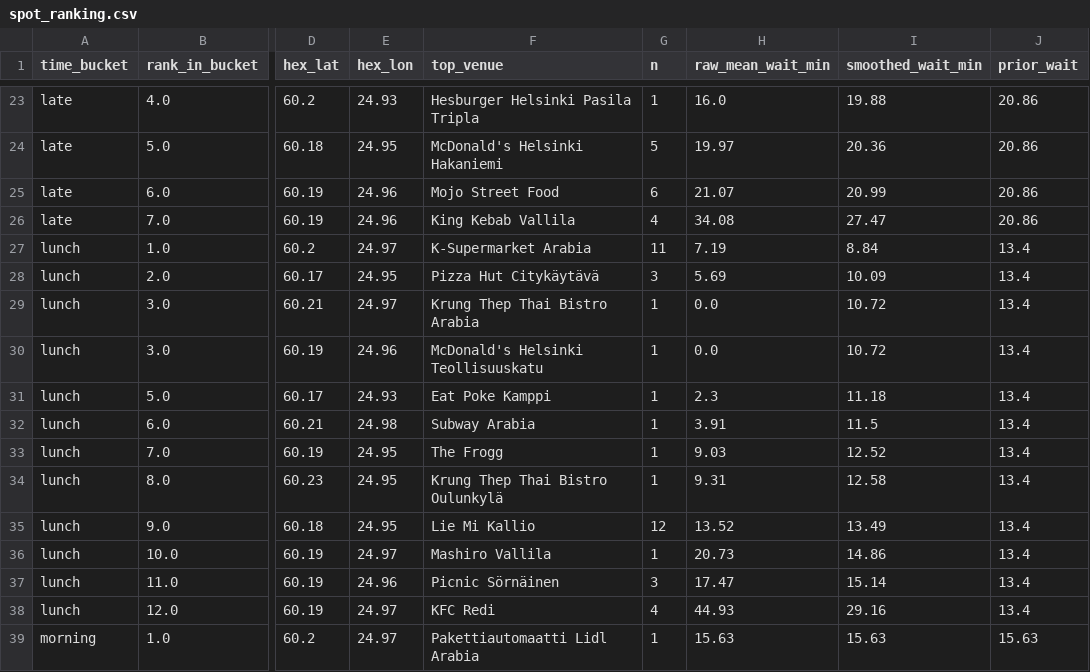
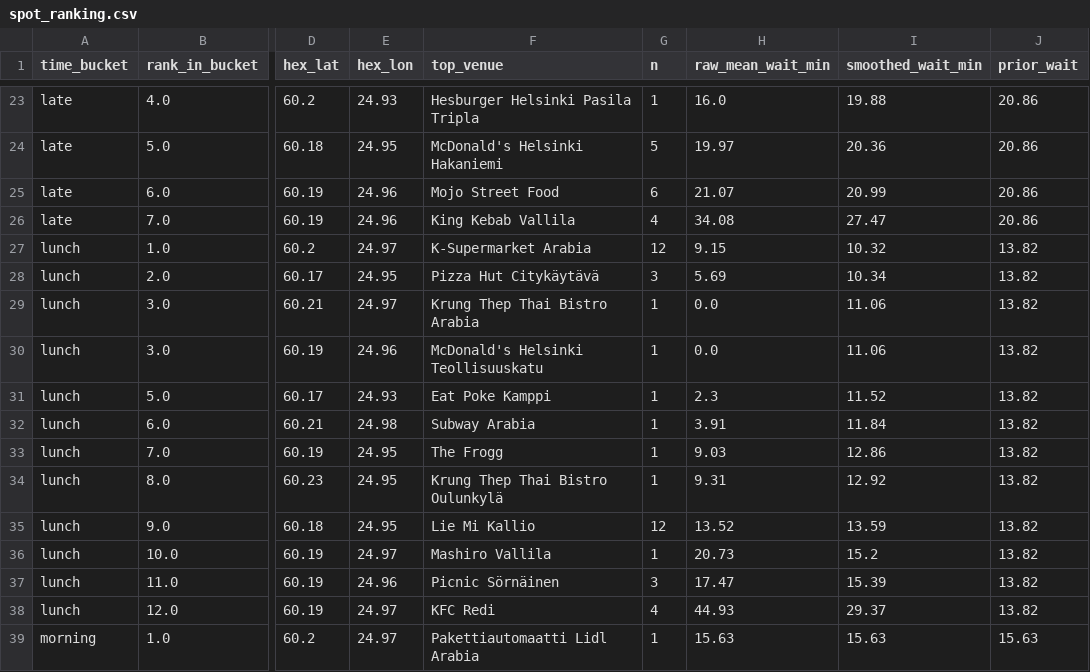
Before and after one commit to mdrifathahamed/spotorders, a CSV file: data/sample/spot_ranking.csv, drawn as a sheet; only a part is shown, gaps mark what is left out; the diff names each change by its address in the sheet, - before the commit and + after, or states it on an @@ line.

```diff
--- a/data/sample/spot_ranking.csv
+++ b/data/sample/spot_ranking.csv
-G27 (n): 11
+G27 (n): 12
-H27 (raw_mean_wait_min): 7.19
+H27 (raw_mean_wait_min): 9.15
-I27 (smoothed_wait_min): 8.84
+I27 (smoothed_wait_min): 10.32
-J27:J38 (prior_wait): 13.4
+J27:J38 (prior_wait): 13.82
-I28 (smoothed_wait_min): 10.09
+I28 (smoothed_wait_min): 10.34
-I29:I30 (smoothed_wait_min): 10.72
+I29:I30 (smoothed_wait_min): 11.06
-I31 (smoothed_wait_min): 11.18
+I31 (smoothed_wait_min): 11.52
-I32 (smoothed_wait_min): 11.5
+I32 (smoothed_wait_min): 11.84
-I33 (smoothed_wait_min): 12.52
+I33 (smoothed_wait_min): 12.86
-I34 (smoothed_wait_min): 12.58
+I34 (smoothed_wait_min): 12.92
-I35 (smoothed_wait_min): 13.49
+I35 (smoothed_wait_min): 13.59
-I36 (smoothed_wait_min): 14.86
+I36 (smoothed_wait_min): 15.2
-I37 (smoothed_wait_min): 15.14
+I37 (smoothed_wait_min): 15.39
-I38 (smoothed_wait_min): 29.16
+I38 (smoothed_wait_min): 29.37
```
Also changed, not shown: data/sample/hex_training_table.csv, data/sample/orders_public.csv, 5 other files.
